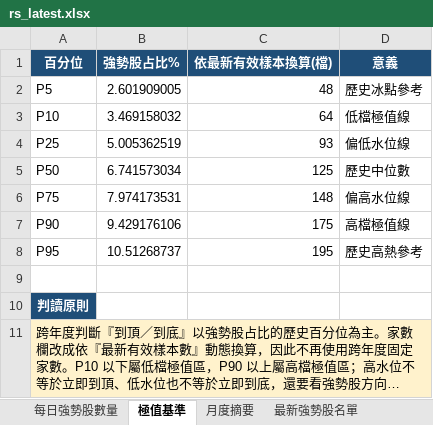
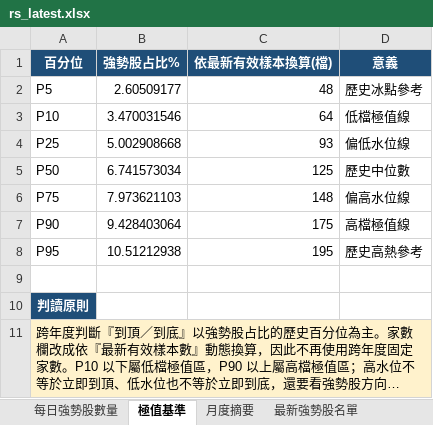
Before and after one commit to Richard82611/tw-stock-dashboard-test, an Excel workbook: rs_latest.xlsx, sheet 極值基準, drawn as a sheet; long unchanged cells end in …; values as stored, in another font and other column widths than the file's, no borders; the diff names each change by its address in the sheet, - before the commit and + after, or states it on an @@ line.

```diff
--- a/rs_latest.xlsx (sheet 極值基準)
+++ b/rs_latest.xlsx (sheet 極值基準)
-B2 (強勢股占比%): 2.601909005
+B2 (強勢股占比%): 2.60509177
-B3 (強勢股占比%): 3.469158032
+B3 (強勢股占比%): 3.470031546
-B4 (強勢股占比%): 5.005362519
+B4 (強勢股占比%): 5.002908668
-B6 (強勢股占比%): 7.974173531
+B6 (強勢股占比%): 7.973621103
-B7 (強勢股占比%): 9.429176106
+B7 (強勢股占比%): 9.428403064
-B8 (強勢股占比%): 10.51268737
+B8 (強勢股占比%): 10.51212938
```
Also changed, not shown: sheet 每日強勢股數量, sheet 被遺忘資金候選, sheet 最新強勢股名單, sheet 月度摘要, sheet 市場廣度總覽, sheet 設定與說明, charts or pictures, 4 other files.
